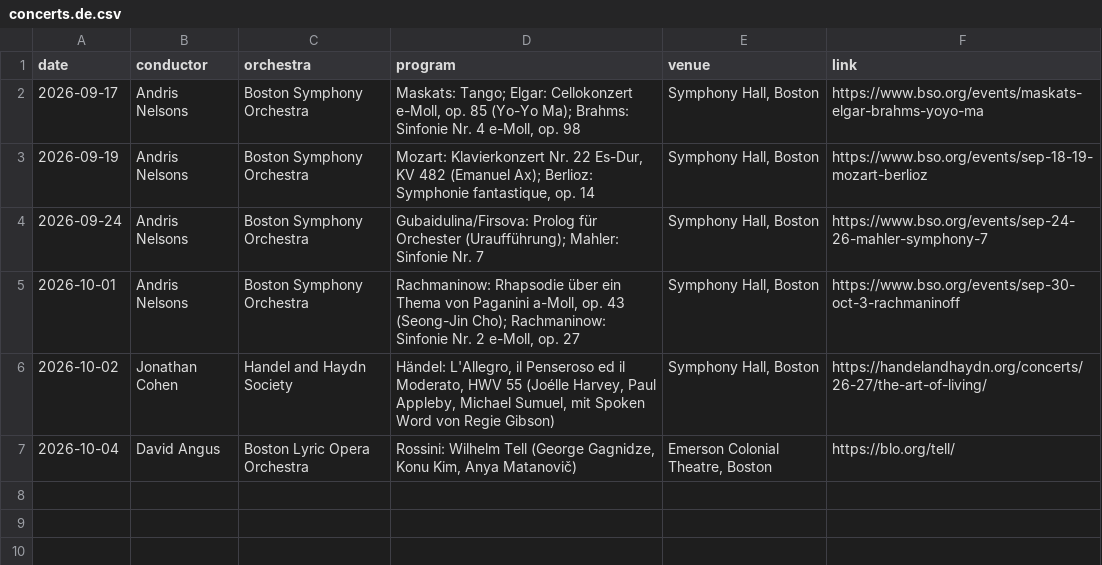
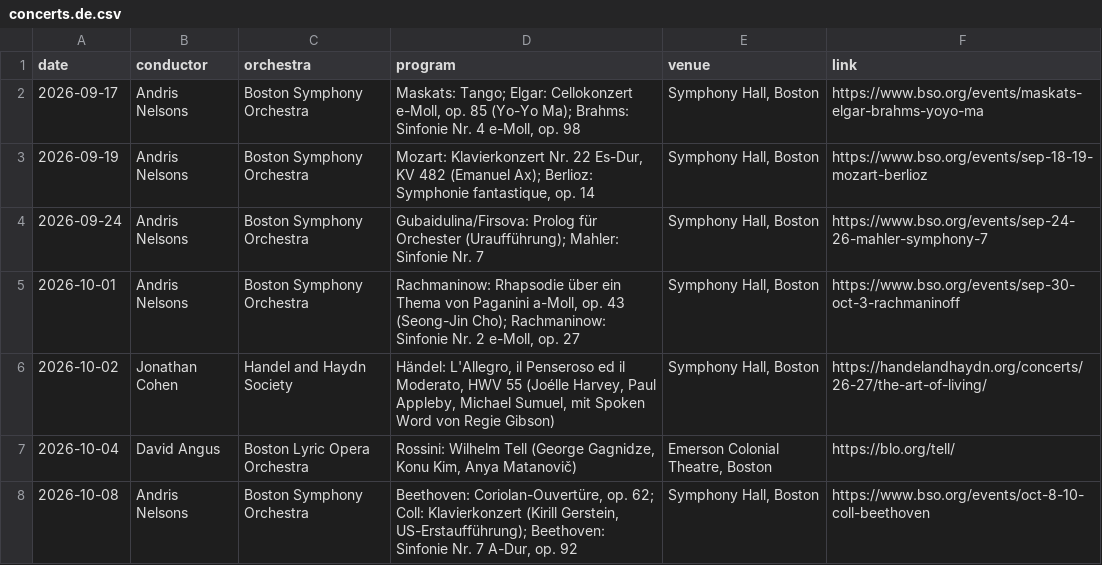
Before and after one commit to karimramyaziz/website, a CSV file: content/music/concerts.de.csv, drawn as a sheet.

```diff
--- a/content/music/concerts.de.csv
+++ b/content/music/concerts.de.csv
@@ -7 +7,2 @@ date,conductor,orchestra,program,venue,link
 2026-10-04,David Angus,Boston Lyric Opera Orchestra,"Rossini: Wilhelm Tell (George Gagnidze, Konu Kim, Anya Matanovič)","Emerson Colonial Theatre, Boston",https://blo.org/tell/
+2026-10-08,Andris Nelsons,Boston Symphony Orchestra,"Beethoven: Coriolan-Ouvertüre, op. 62; Coll: Klavierkonzert (Kirill Gerstein, US-Erstaufführung); Beethoven: Sinfonie Nr. 7 A-Dur, op. 92","Symphony Hall, Boston",https://www.bso.org/events/oct-8-10-coll-beethoven
```
Also changed, not shown: content/music/concerts.ar.csv, content/music/concerts.en.csv, 13 other files.
